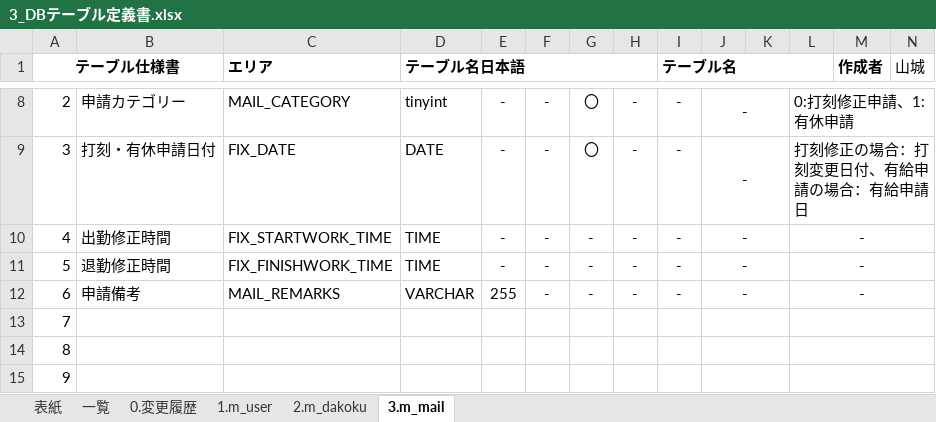
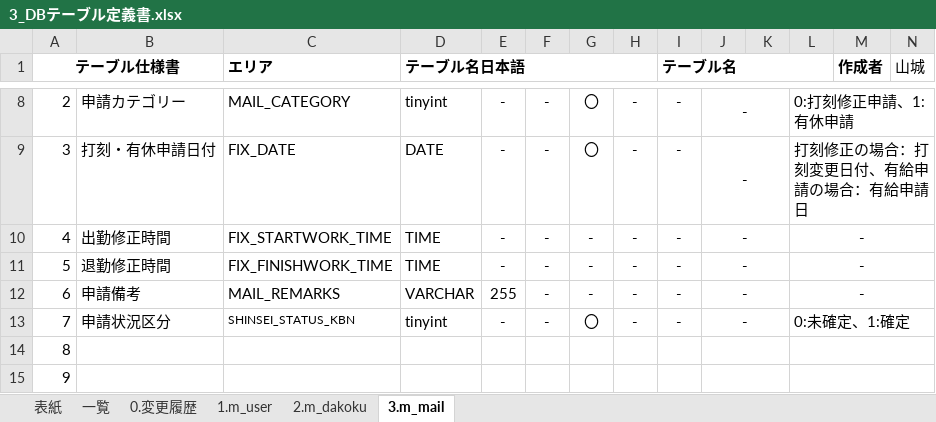
Before and after one commit to YamashiroMasayuki/revelsProg, an Excel workbook: 1.設計書/3_DBテーブル定義書.xlsx, sheet 3.m_mail, drawn as a sheet; only a part is shown, gaps mark what is left out; values as stored, in another font and other column widths than the file's, no borders; the diff names each change by its address in the sheet, - before the commit and + after, or states it on an @@ line.

Commit message:
申請マスタの内容変更と、DBテーブル定義書の修正

```diff
--- a/1.設計書/3_DBテーブル定義書.xlsx (sheet 3.m_mail)
+++ b/1.設計書/3_DBテーブル定義書.xlsx (sheet 3.m_mail)
-B13: (empty)
+B13: 申請状況区分
-C13 (エリア): (empty)
+C13 (エリア): SHINSEI_STATUS_KBN
-D13 (テーブル名日本語): (empty)
+D13 (テーブル名日本語): tinyint
-E13: (empty)
+E13: -
-F13: (empty)
+F13: -
-G13: (empty)
+G13: 〇
-H13: (empty)
+H13: -
-I13 (テーブル名): (empty)
+I13 (テーブル名): -
-J13: (empty)
+J13: -
-L13: (empty)
+L13: 0:未確定、1:確定
```
Also changed, not shown: sheet 0.変更履歴, 1 other file.
